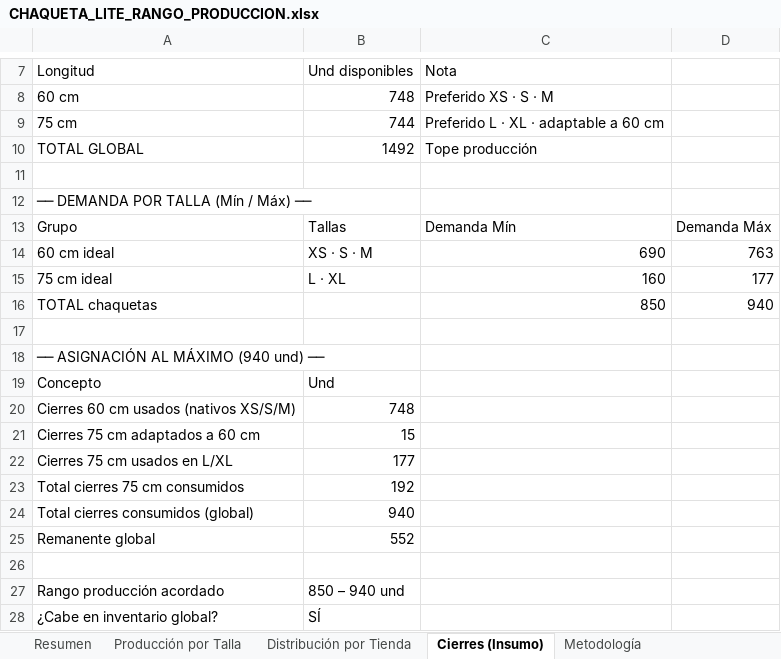
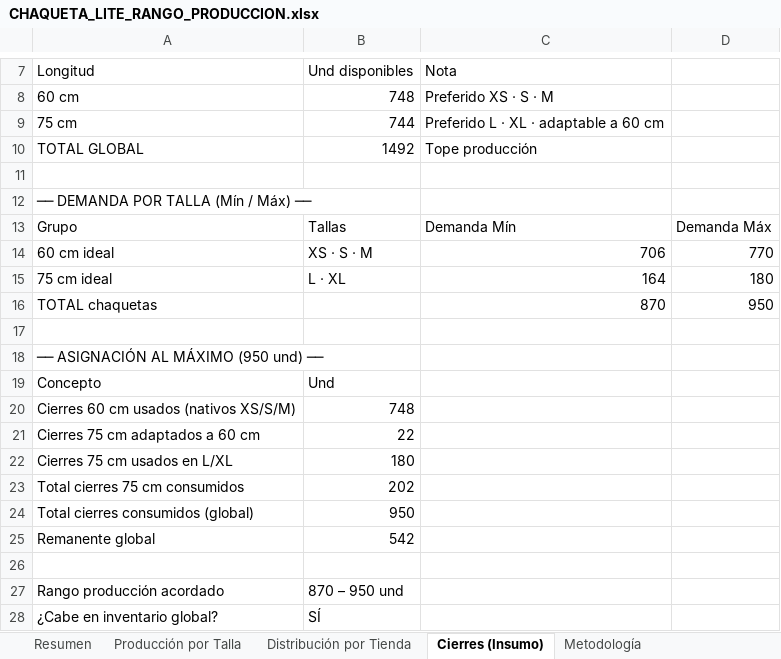
Before and after one commit to scm-svg/Data-Analyst, an Excel workbook: CHAQUETA_LITE_RANGO_PRODUCCION.xlsx, sheet Cierres (Insumo), drawn as a sheet; only a part is shown, gaps mark what is left out; values as stored, in another font and other column widths than the file's, no borders; the diff names each change by its address in the sheet, - before the commit and + after, or states it on an @@ line.

```diff
--- a/CHAQUETA_LITE_RANGO_PRODUCCION.xlsx (sheet Cierres (Insumo))
+++ b/CHAQUETA_LITE_RANGO_PRODUCCION.xlsx (sheet Cierres (Insumo))
-C14: 690
+C14: 706
-D14: 763
+D14: 770
-C15: 160
+C15: 164
-D15: 177
+D15: 180
-C16: 850
+C16: 870
-D16: 940
+D16: 950
-A18: ── ASIGNACIÓN AL MÁXIMO (940 und) ──
+A18: ── ASIGNACIÓN AL MÁXIMO (950 und) ──
-B21: 15
+B21: 22
-B22: 177
+B22: 180
-B23: 192
+B23: 202
-B24: 940
+B24: 950
-B25: 552
+B25: 542
-B27: 850 – 940 und
+B27: 870 – 950 und
```
Also changed, not shown: sheet Distribución por Tienda, sheet Producción por Talla, sheet Resumen, sheet Metodología, 1 other file.
